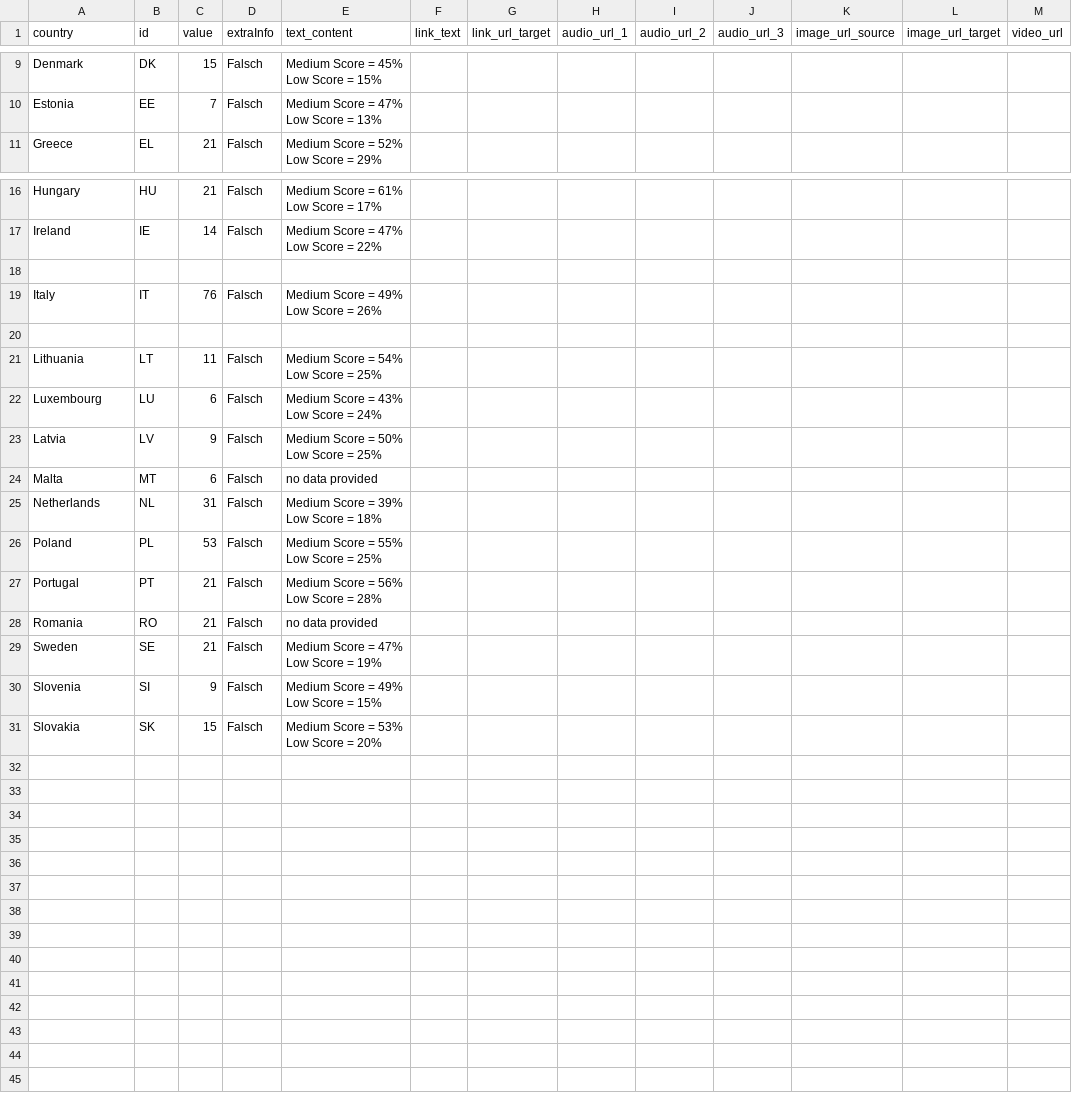
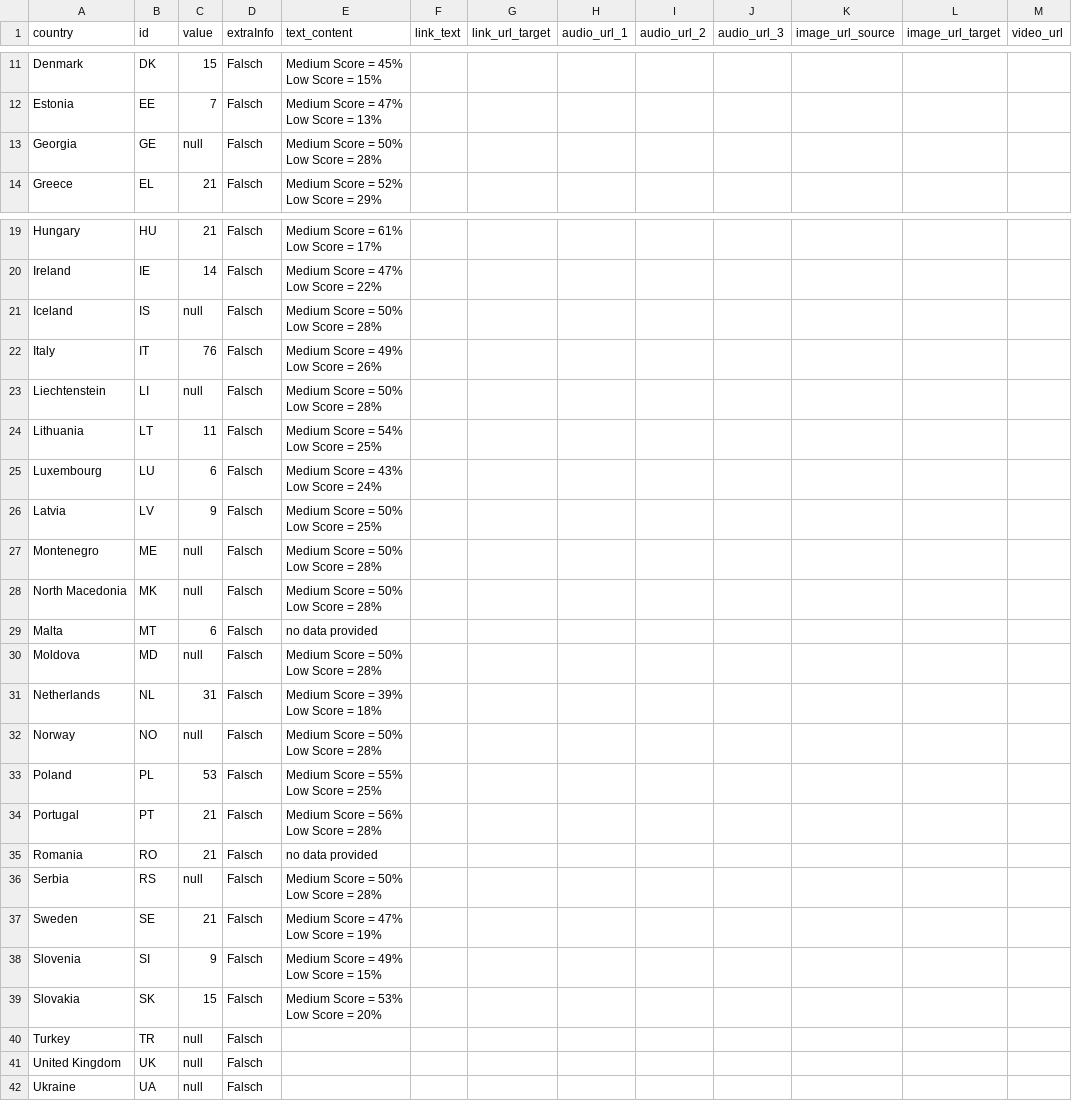
Before and after one commit to EuranetPlus/map-eu-seats, a CSV file: static/data/thematic/data.csv, drawn as a sheet; only a part is shown, gaps mark what is left out; the diff covers the shown part only.

Commit message:
Update data.csv

```diff
--- a/static/data/thematic/data.csv
+++ b/static/data/thematic/data.csv
@@ -15,2 +20,4 @@ Estonia,EE,7,Falsch,"Medium Score = 47%
 Low Score = 13%",,,,,,,,
+Georgia,GE,null,Falsch,"Medium Score = 50%
+Low Score = 28%",,,,,,,,
 Greece,EL,21,Falsch,"Medium Score = 52%
@@ -27,6 +34,8 @@ Ireland,IE,14,Falsch,"Medium Score = 47%
 Low Score = 22%",,,,,,,,
-
+Iceland,IS,null,Falsch,"Medium Score = 50%
+Low Score = 28%",,,,,,,,
 Italy,IT,76,Falsch,"Medium Score = 49%
 Low Score = 26%",,,,,,,,
-
+Liechtenstein,LI,null,Falsch,"Medium Score = 50%
+Low Score = 28%",,,,,,,,
 Lithuania,LT,11,Falsch,"Medium Score = 54%
@@ -37,5 +46,13 @@ Latvia,LV,9,Falsch,"Medium Score = 50%
 Low Score = 25%",,,,,,,,
+Montenegro,ME,null,Falsch,"Medium Score = 50%
+Low Score = 28%",,,,,,,,
+North Macedonia,MK,null,Falsch,"Medium Score = 50%
+Low Score = 28%",,,,,,,,
 Malta,MT,6,Falsch,no data provided,,,,,,,,
+Moldova,MD,null,Falsch,"Medium Score = 50%
+Low Score = 28%",,,,,,,,
 Netherlands,NL,31,Falsch,"Medium Score = 39%
 Low Score = 18%",,,,,,,,
+Norway,NO,null,Falsch,"Medium Score = 50%
+Low Score = 28%",,,,,,,,
 Poland,PL,53,Falsch,"Medium Score = 55%
@@ -45,2 +62,4 @@ Low Score = 28%",,,,,,,,
 Romania,RO,21,Falsch,no data provided,,,,,,,,
+Serbia,RS,null,Falsch,"Medium Score = 50%
+Low Score = 28%",,,,,,,,
 Sweden,SE,21,Falsch,"Medium Score = 47%
@@ -51 +70,4 @@ Slovakia,SK,15,Falsch,"Medium Score = 53%
 Low Score = 20%",,,,,,,,
+Turkey,TR,null,Falsch,,,,,,,,,
+United Kingdom,UK,null,Falsch,,,,,,,,,
+Ukraine,UA,null,Falsch,,,,,,,,,
```
Also changed, not shown: 3 added rows, 1 removed row and 1 edited cell elsewhere in this file.
